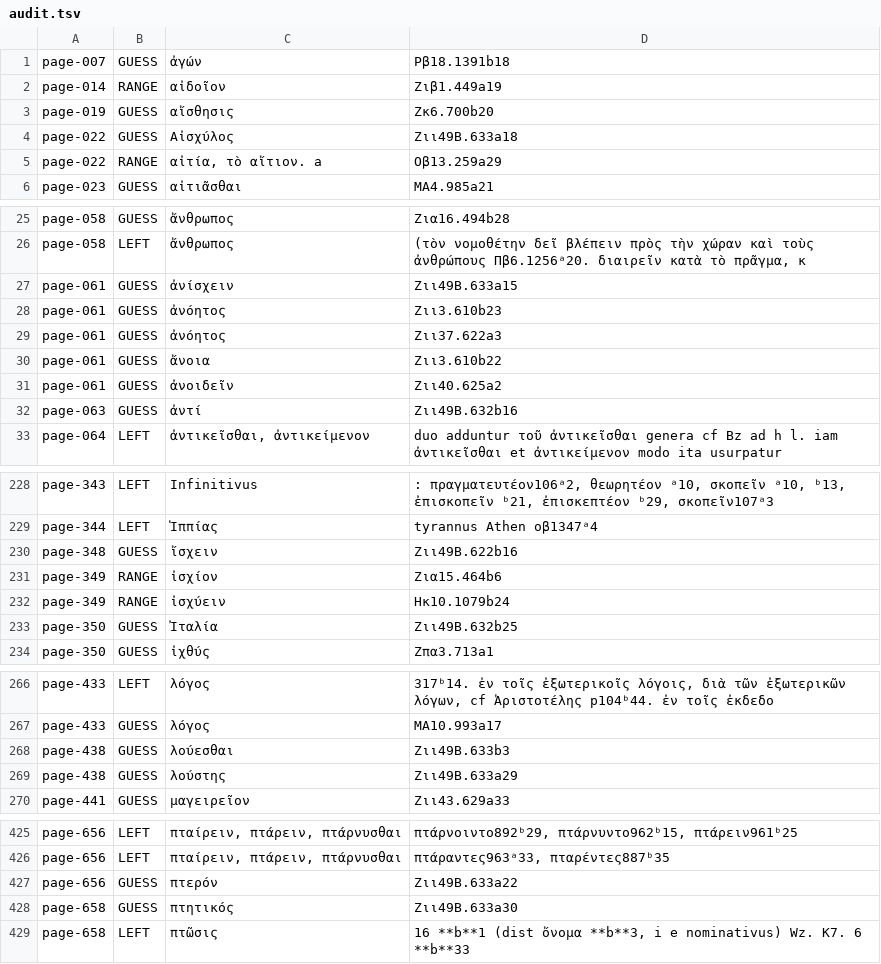
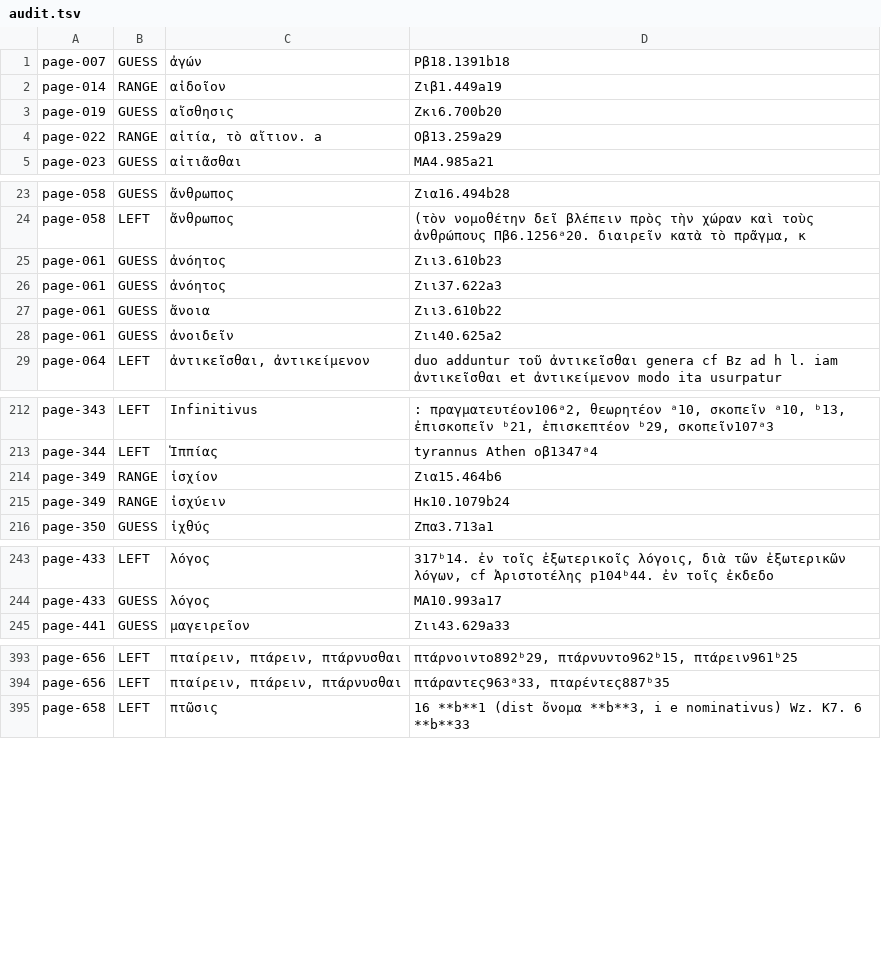
Before and after one commit to tuzzit/index_aristotelicus, a TSV file: data/audit.tsv, drawn as a sheet; only a part is shown, gaps mark what is left out; the diff covers the shown part only.

```diff
--- a/data/audit.tsv
+++ b/data/audit.tsv
@@ -2,4 +2,3 @@ page-007	GUESS	ἀγών	Ρβ18.1391b18
 page-014	RANGE	αἰδοῖον	Ζιβ1.449a19
-page-019	GUESS	αἴσθησις	Ζκ6.700b20
-page-022	GUESS	Αἰσχύλος	Ζιι49B.633a18
+page-019	GUESS	αἴσθησις	Ζκι6.700b20
 page-022	RANGE	αἰτία, τὸ αἴτιον. a	Οβ13.259a29
@@ -26,3 +24,2 @@ page-058	GUESS	ἄνθρωπος	Ζια16.494b28
 page-058	LEFT	ἄνθρωπος	(τὸν νομοθέτην δεῖ βλέπειν πρὸς τὴν χώραν καὶ τοὺς ἀνθρώπους Πβ6.1256ᵃ20. διαιρεῖν κατὰ τὸ πρᾶγμα, κ
-page-061	GUESS	ἀνίσχειν	Ζιι49B.633a15
 page-061	GUESS	ἀνόητος	Ζιι3.610b23
@@ -31,3 +28,2 @@ page-061	GUESS	ἄνοια	Ζιι3.610b22
 page-061	GUESS	ἀνοιδεῖν	Ζιι40.625a2
-page-063	GUESS	ἀντί	Ζιι49B.632b16
 page-064	LEFT	ἀντικεῖσθαι, ἀντικείμενον	duo adduntur τοῦ ἀντικεῖσθαι genera cf Bz ad h l. iam ἀντικεῖσθαι et ἀντικείμενον modo ita usurpatur
@@ -229,6 +213,4 @@ page-343	LEFT	Infinitivus	: πραγματευτέον106ᵃ2, θεωρητέο
 page-344	LEFT	Ἱππίας	tyrannus Athen οβ1347ᵃ4
-page-348	GUESS	ἴσχειν	Ζιι49B.622b16
 page-349	RANGE	ἰσχίον	Ζια15.464b6
 page-349	RANGE	ἰσχύειν	Ηκ10.1079b24
-page-350	GUESS	Ἰταλία	Ζιι49B.632b25
 page-350	GUESS	ἰχθύς	Ζπα3.713a1
@@ -267,4 +244,2 @@ page-433	LEFT	λόγος	317ᵇ14. ἐν τοῖς ἐξωτερικοῖς λό
 page-433	GUESS	λόγος	ΜΑ10.993a17
-page-438	GUESS	λούεσθαι	Ζιι49B.633b3
-page-438	GUESS	λούστης	Ζιι49B.633a29
 page-441	GUESS	μαγειρεῖον	Ζιι43.629a33
@@ -426,4 +394,2 @@ page-656	LEFT	πταίρειν, πτάρειν, πτάρνυσθαι	πτάρν
 page-656	LEFT	πταίρειν, πτάρειν, πτάρνυσθαι	πτάραντες963ᵃ33, πταρέντες887ᵇ35
-page-656	GUESS	πτερόν	Ζιι49B.633a22
-page-658	GUESS	πτητικός	Ζιι49B.633a30
 page-658	LEFT	πτῶσις	16 **b**1 (dist ὄνομα **b**3, i e nominativus) Wz. Κ7. 6 **b**33
```
Also changed, not shown: 32 removed rows elsewhere in this file, 7 other files.
